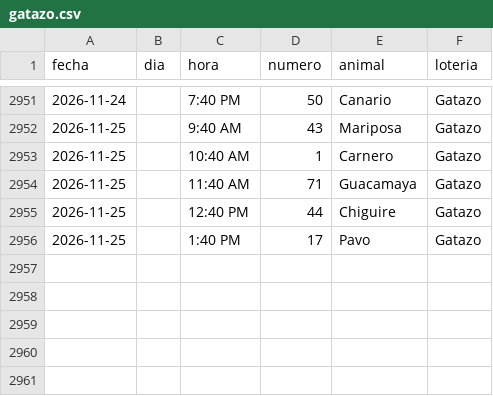
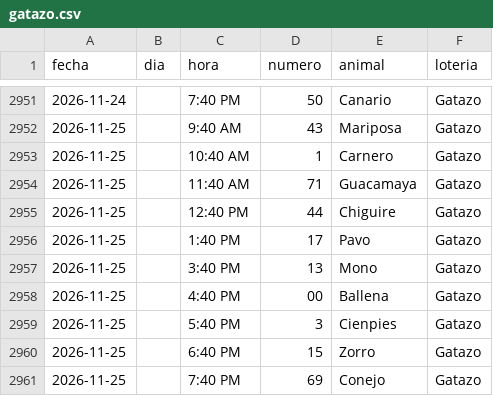
Before and after one commit to victorcsp22-star/sniper-ruletas, a CSV file: gatazo.csv, drawn as a sheet; only a part is shown, gaps mark what is left out; the diff names each change by its address in the sheet, - before the commit and + after, or states it on an @@ line.

```diff
--- a/gatazo.csv
+++ b/gatazo.csv
+row 2957: 2026-11-25 |  | 3:40 PM | 13 | Mono | Gatazo
+row 2958: 2026-11-25 |  | 4:40 PM | 00 | Ballena | Gatazo
+row 2959: 2026-11-25 |  | 5:40 PM | 3 | Cienpies | Gatazo
+row 2960: 2026-11-25 |  | 6:40 PM | 15 | Zorro | Gatazo
+row 2961: 2026-11-25 |  | 7:40 PM | 69 | Conejo | Gatazo
```
Also changed, not shown: data_vz/guacharo_activo_2anios.csv, granja_millonaria_granjazo.csv, 7 other files.
